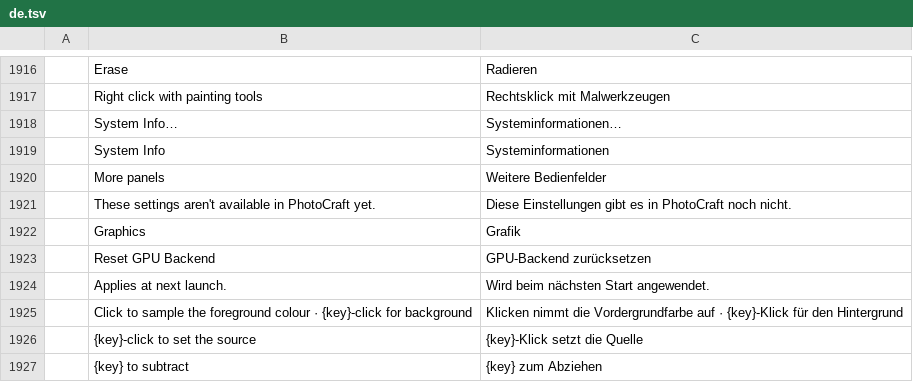
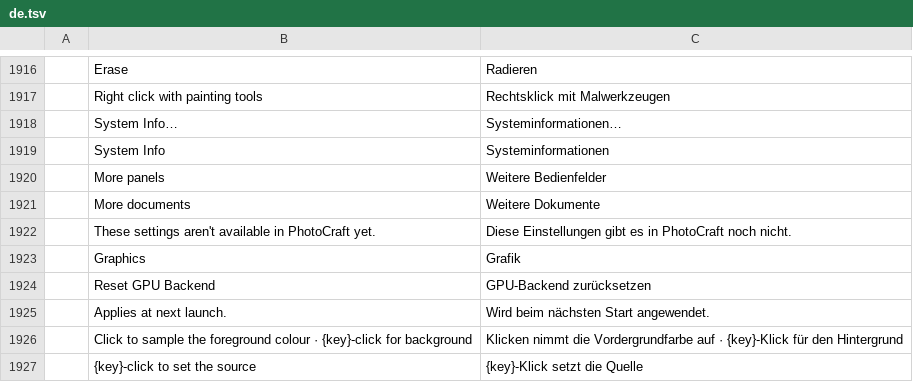
Before and after one commit to 0x6Ason/photocraft, a TSV file: crates/ui-egui/src/i18n/de.tsv, drawn as a sheet; only a part is shown, gaps mark what is left out; the shorter side is filled out with more unchanged rows.

```diff
--- a/crates/ui-egui/src/i18n/de.tsv
+++ b/crates/ui-egui/src/i18n/de.tsv
@@ -1920,2 +1920,3 @@
 	More panels	Weitere Bedienfelder
+	More documents	Weitere Dokumente
 	These settings aren't available in PhotoCraft yet.	Diese Einstellungen gibt es in PhotoCraft noch nicht.
```
Also changed, not shown: crates/ui-egui/src/i18n/cs.tsv, crates/ui-egui/src/i18n/es.tsv, 12 other files.
